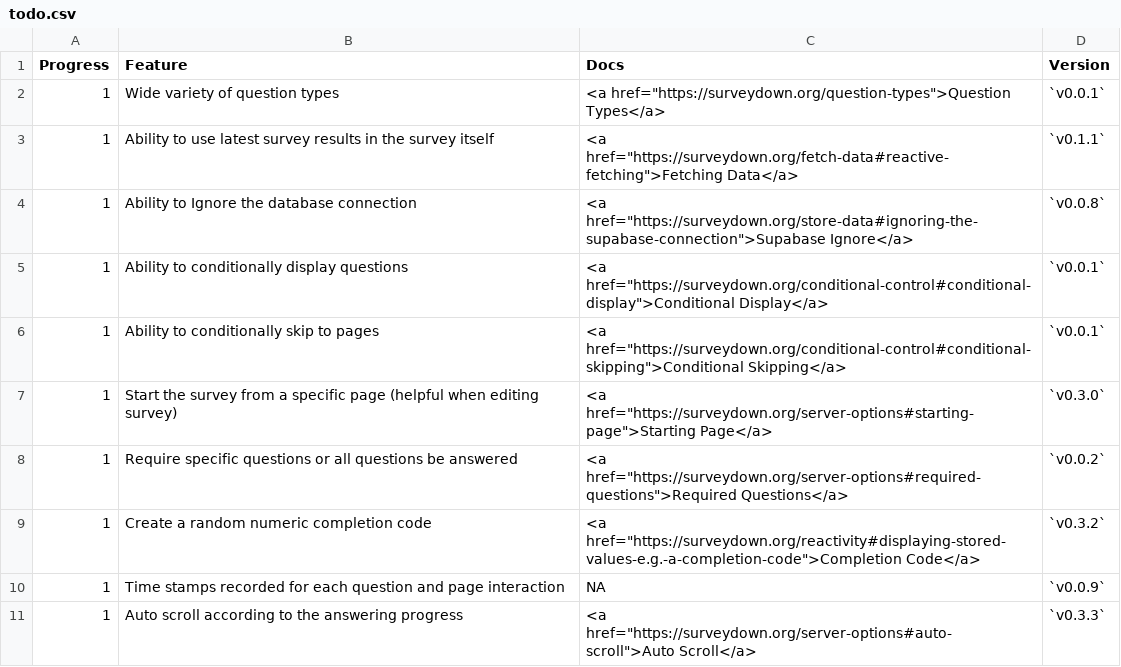
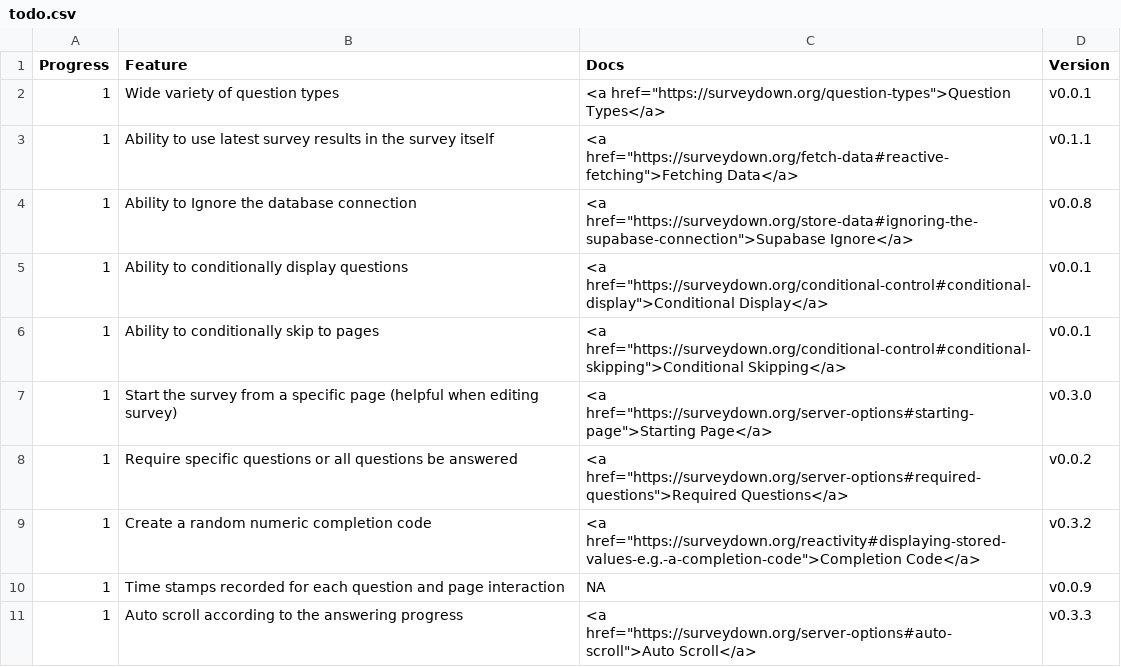
Before and after one commit to surveydown-dev/todo, a CSV file: files/todo.csv, drawn as a sheet; only a part is shown; the diff covers the shown part only.

```diff
--- a/files/todo.csv
+++ b/files/todo.csv
@@ -2,10 +2,10 @@ Progress,Feature,Docs,Version
-1,Wide variety of question types,"<a href=""https://surveydown.org/question-types"">Question Types</a>",`v0.0.1`
-1,Ability to use latest survey results in the survey itself,"<a href=""https://surveydown.org/fetch-data#reactive-fetching"">Fetching Data</a>",`v0.1.1`
-1,Ability to Ignore the database connection,"<a href=""https://surveydown.org/store-data#ignoring-the-supabase-connection"">Supabase Ignore</a>",`v0.0.8`
-1,Ability to conditionally display questions,"<a href=""https://surveydown.org/conditional-control#conditional-display"">Conditional Display</a>",`v0.0.1`
-1,Ability to conditionally skip to pages,"<a href=""https://surveydown.org/conditional-control#conditional-skipping"">Conditional Skipping</a>",`v0.0.1`
-1,Start the survey from a specific page (helpful when editing survey),"<a href=""https://surveydown.org/server-options#starting-page"">Starting Page</a>",`v0.3.0`
-1,Require specific questions or all questions be answered,"<a href=""https://surveydown.org/server-options#required-questions"">Required Questions</a>",`v0.0.2`
-1,Create a random numeric completion code,"<a href=""https://surveydown.org/reactivity#displaying-stored-values-e.g.-a-completion-code"">Completion Code</a>",`v0.3.2`
-1,Time stamps recorded for each question and page interaction,NA,`v0.0.9`
-1,Auto scroll according to the answering progress,"<a href=""https://surveydown.org/server-options#auto-scroll"">Auto Scroll</a>",`v0.3.3`
+  1,Wide variety of question types,"<a href=""https://surveydown.org/question-types"">Question Types</a>",v0.0.1
+  1,Ability to use latest survey results in the survey itself,"<a href=""https://surveydown.org/fetch-data#reactive-fetching"">Fetching Data</a>",v0.1.1
+  1,Ability to Ignore the database connection,"<a href=""https://surveydown.org/store-data#ignoring-the-supabase-connection"">Supabase Ignore</a>",v0.0.8
+  1,Ability to conditionally display questions,"<a href=""https://surveydown.org/conditional-control#conditional-display"">Conditional Display</a>",v0.0.1
+  1,Ability to conditionally skip to pages,"<a href=""https://surveydown.org/conditional-control#conditional-skipping"">Conditional Skipping</a>",v0.0.1
+  1,Start the survey from a specific page (helpful when editing survey),"<a href=""https://surveydown.org/server-options#starting-page"">Starting Page</a>",v0.3.0
+  1,Require specific questions or all questions be answered,"<a href=""https://surveydown.org/server-options#required-questions"">Required Questions</a>",v0.0.2
+  1,Create a random numeric completion code,"<a href=""https://surveydown.org/reactivity#displaying-stored-values-e.g.-a-completion-code"">Completion Code</a>",v0.3.2
+  1,Time stamps recorded for each question and page interaction,NA,v0.0.9
+  1,Auto scroll according to the answering progress,"<a href=""https://surveydown.org/server-options#auto-scroll"">Auto Scroll</a>",v0.3.3
```
Also changed, not shown: 13 edited cells elsewhere in this file, 4 other files.
